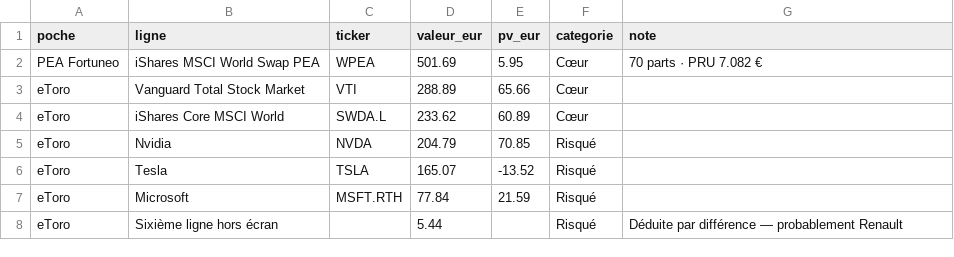
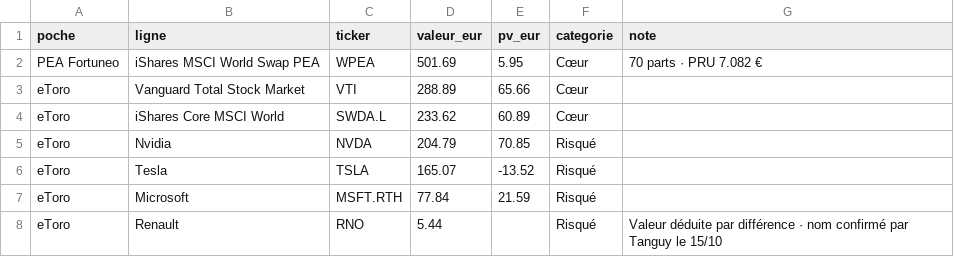
Before and after one commit to TanguyOvernight/overnight-design-system, a CSV file: investissements/tableau-de-bord/positions.csv, drawn as a sheet.

```diff
--- a/investissements/tableau-de-bord/positions.csv
+++ b/investissements/tableau-de-bord/positions.csv
@@ -7,2 +7,2 @@ eToro,Tesla,TSLA,165.07,-13.52,Risqué,
 eToro,Microsoft,MSFT.RTH,77.84,21.59,Risqué,
-eToro,Sixième ligne hors écran,,5.44,,Risqué,Déduite par différence — probablement Renault
+eToro,Renault,RNO,5.44,,Risqué,Valeur déduite par différence · nom confirmé par Tanguy le 15/10
```
Also changed, not shown: 5 other files.
